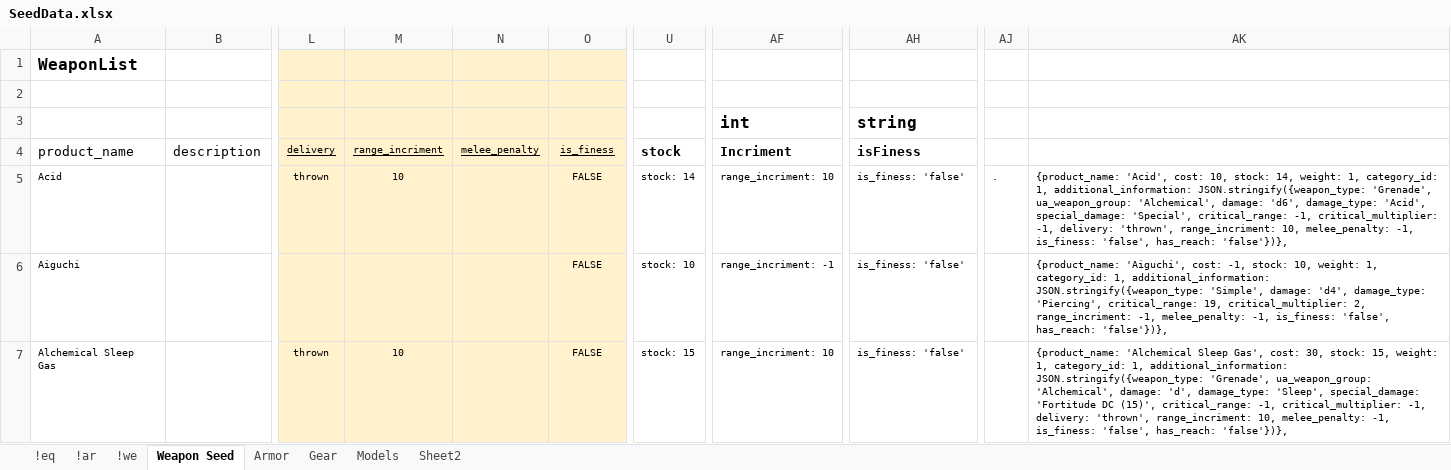
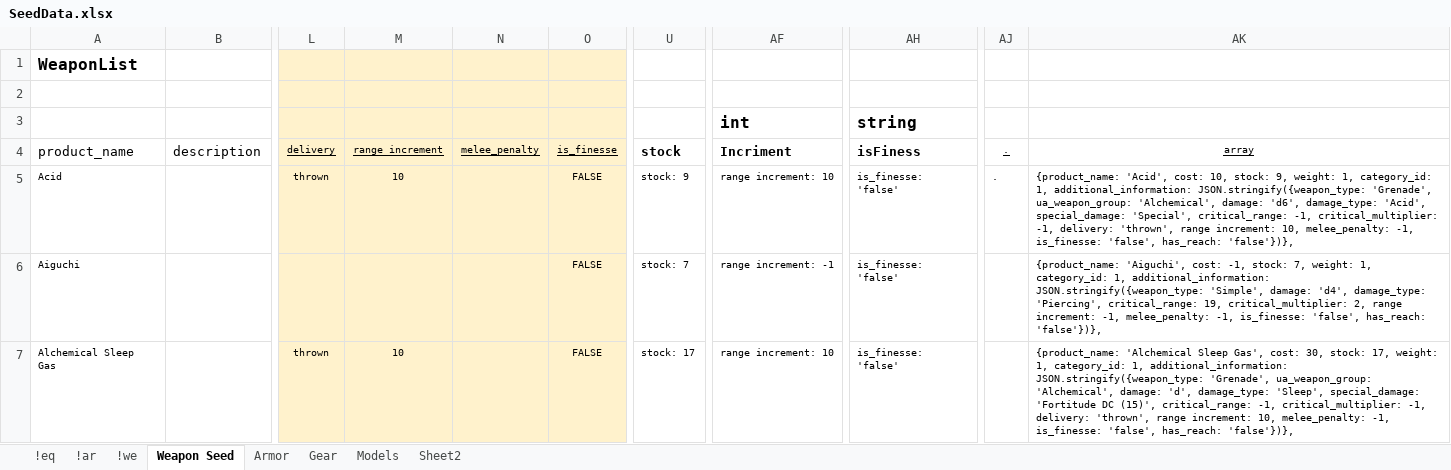
Before and after one commit to Chip-L/shop-a-lot, an Excel workbook: Misc/SeedData.xlsx, sheet Weapon Seed, drawn as a sheet; only a part is shown, gaps mark what is left out; values as stored, in another font and other column widths than the file's, no borders; the diff covers the shown part only; the diff names each change by its address in the sheet, - before the commit and + after, or states it on an @@ line.

Commit message:
added helper to fix additional info formatting

```diff
--- a/Misc/SeedData.xlsx (sheet Weapon Seed)
+++ b/Misc/SeedData.xlsx (sheet Weapon Seed)
-M4: range_incriment
+M4: range increment
-O4: is_finess
+O4: is_finesse
-AJ4: (empty)
+AJ4: .
-AK4: (empty)
+AK4: array
-U5 (stock): stock: 14
+U5 (stock): stock: 9
-AF5 (Incriment): range_incriment: 10
+AF5 (Incriment): range increment: 10
-AH5:AH7 (isFiness): is_finess: 'false'
+AH5:AH7 (isFiness): is_finesse: 'false'
-AK5 (array): …10, stock: 14, weight: 1, category_id: 1, additional_information: JSON.stringify({weapon_type: 'Grenade', ua_weapon_group: 'Alchemical', damage: 'd6', damage_type: 'Acid', special_damage: 'Special', critical_range: -1, critical_multiplier: -1, delivery: 'thrown', range_incriment: 10, melee_penalty: -1, is_finess: 'false', has_reach:…
+AK5 (array): …10, stock: 9, weight: 1, category_id: 1, additional_information: JSON.stringify({weapon_type: 'Grenade', ua_weapon_group: 'Alchemical', damage: 'd6', damage_type: 'Acid', special_damage: 'Special', critical_range: -1, critical_multiplier: -1, delivery: 'thrown', range increment: 10, melee_penalty: -1, is_finesse: 'false', has_reach:…
-U6 (stock): stock: 10
+U6 (stock): stock: 7
-AF6 (Incriment): range_incriment: -1
+AF6 (Incriment): range increment: -1
-AK6 (array): …-1, stock: 10, weight: 1, category_id: 1, additional_information: JSON.stringify({weapon_type: 'Simple', damage: 'd4', damage_type: 'Piercing', critical_range: 19, critical_multiplier: 2, range_incriment: -1, melee_penalty: -1, is_finess: 'false', has_reach:…
+AK6 (array): …-1, stock: 7, weight: 1, category_id: 1, additional_information: JSON.stringify({weapon_type: 'Simple', damage: 'd4', damage_type: 'Piercing', critical_range: 19, critical_multiplier: 2, range increment: -1, melee_penalty: -1, is_finesse: 'false', has_reach:…
-U7 (stock): stock: 15
+U7 (stock): stock: 17
-AF7 (Incriment): range_incriment: 10
+AF7 (Incriment): range increment: 10
-AK7 (array): …30, stock: 15, weight: 1, category_id: 1, additional_information: JSON.stringify({weapon_type: 'Grenade', ua_weapon_group: 'Alchemical', damage: 'd', damage_type: 'Sleep', special_damage: 'Fortitude DC (15)', critical_range: -1, critical_multiplier: -1, delivery: 'thrown', range_incriment: 10, melee_penalty: -1, is_finess: 'false', has_reach:…
+AK7 (array): …30, stock: 17, weight: 1, category_id: 1, additional_information: JSON.stringify({weapon_type: 'Grenade', ua_weapon_group: 'Alchemical', damage: 'd', damage_type: 'Sleep', special_damage: 'Fortitude DC (15)', critical_range: -1, critical_multiplier: -1, delivery: 'thrown', range increment: 10, melee_penalty: -1, is_finesse: 'false', has_reach:…
```
Also changed, not shown: 732 edited cells elsewhere in this sheet, sheet Gear, sheet Armor, formulas that keep their value, 1 other file.
